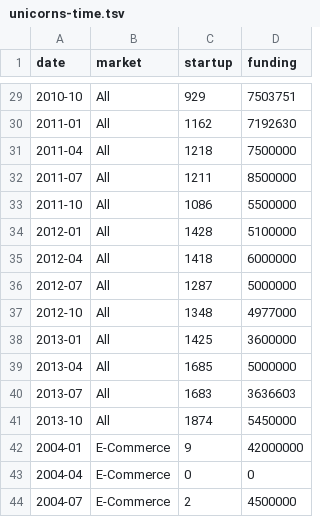
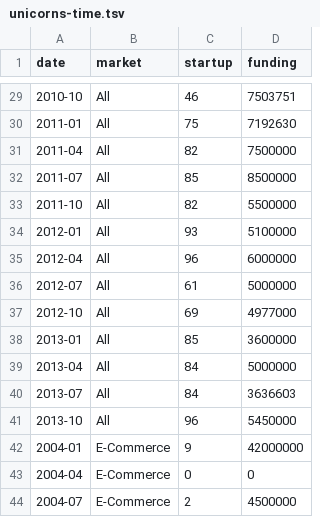
Before and after one commit to gracenbrilz/InvestorsStartups, a TSV file: UnicornsApp/public_html/static/files/unicorns-time.tsv, drawn as a sheet; only a part is shown, gaps mark what is left out; the diff covers the shown part only.

```diff
--- a/UnicornsApp/public_html/static/files/unicorns-time.tsv
+++ b/UnicornsApp/public_html/static/files/unicorns-time.tsv
@@ -29,14 +29,14 @@ date	market	startup	funding
-2010-10	All	929	7503751
-2011-01	All	1162	7192630
-2011-04	All	1218	7500000
-2011-07	All	1211	8500000
-2011-10	All	1086	5500000
-2012-01	All	1428	5100000
-2012-04	All	1418	6000000
-2012-07	All	1287	5000000
-2012-10	All	1348	4977000
-2013-01	All	1425	3600000
-2013-04	All	1685	5000000
-2013-07	All	1683	3636603
-2013-10	All	1874	5450000
+2010-10	All	46	7503751
+2011-01	All	75	7192630
+2011-04	All	82	7500000
+2011-07	All	85	8500000
+2011-10	All	82	5500000
+2012-01	All	93	5100000
+2012-04	All	96	6000000
+2012-07	All	61	5000000
+2012-10	All	69	4977000
+2013-01	All	85	3600000
+2013-04	All	84	5000000
+2013-07	All	84	3636603
+2013-10	All	96	5450000
 2004-01	E-Commerce	9	42000000
```
Also changed, not shown: 27 edited cells elsewhere in this file, 6 other files.
